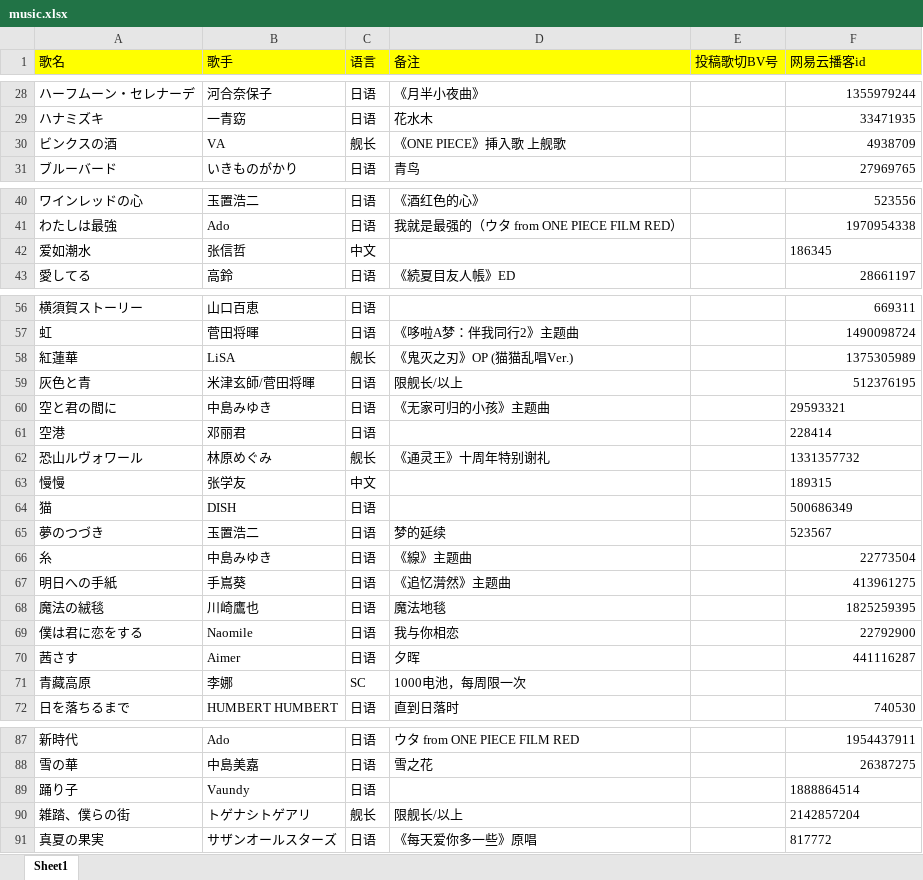
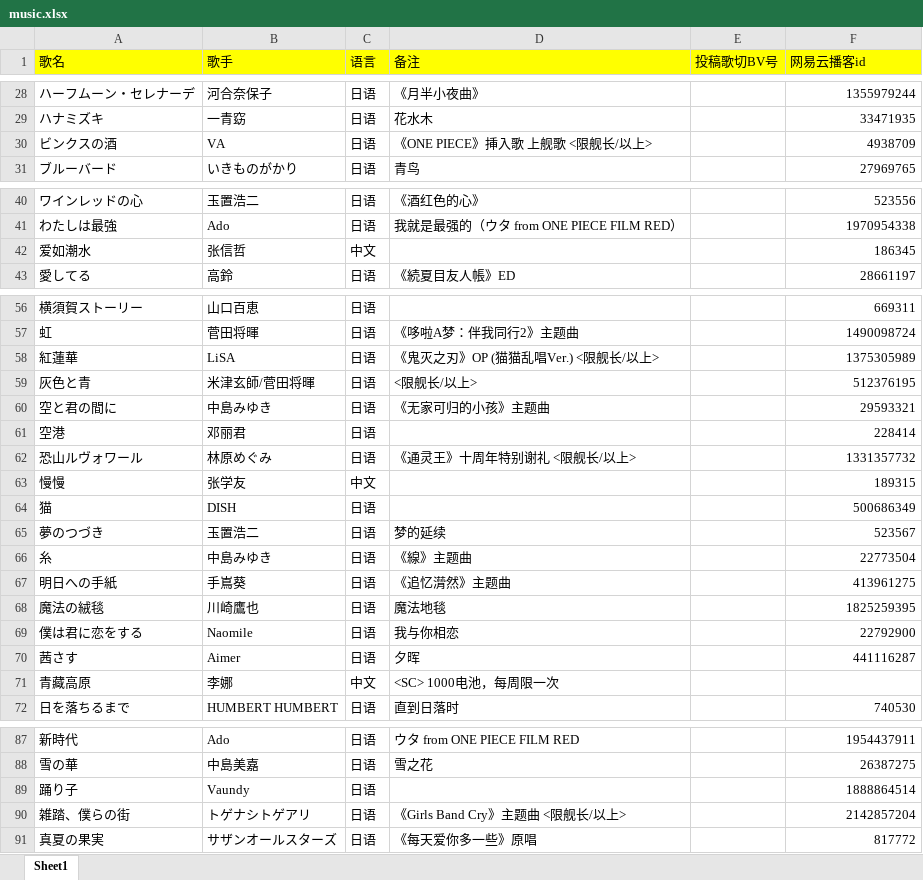
Before and after one commit to wzhy90/nene-vup-song-list, an Excel workbook: scripts/music.xlsx, sheet Sheet1, drawn as a sheet; only a part is shown, gaps mark what is left out; values as stored, in another font and other column widths than the file's, no borders; charts and pictures not drawn; the diff covers the shown part only; the diff names each change by its address in the sheet, - before the commit and + after, or states it on an @@ line.

```diff
--- a/scripts/music.xlsx (sheet Sheet1)
+++ b/scripts/music.xlsx (sheet Sheet1)
-C30 (语言): 舰长
+C30 (语言): 日语
-D30 (备注): 《ONE PIECE》挿入歌 上舰歌
+D30 (备注): 《ONE PIECE》挿入歌 上舰歌 <限舰长/以上>
-F42 alignment: left
+F42 alignment: right
-C58 (语言): 舰长
+C58 (语言): 日语
-D58 (备注): 《鬼灭之刃》OP (猫猫乱唱Ver.)
+D58 (备注): 《鬼灭之刃》OP (猫猫乱唱Ver.) <限舰长/以上>
-D59 (备注): 限舰长/以上
+D59 (备注): <限舰长/以上>
-F60:F65 alignment: left
+F60:F65 alignment: right
-C62 (语言): 舰长
+C62 (语言): 日语
-D62 (备注): 《通灵王》十周年特别谢礼
+D62 (备注): 《通灵王》十周年特别谢礼 <限舰长/以上>
-C71 (语言): SC
+C71 (语言): 中文
-D71 (备注): 1000电池，每周限一次
+D71 (备注): <SC> 1000电池，每周限一次
-F89:F91 alignment: left
+F89:F91 alignment: right
-C90 (语言): 舰长
+C90 (语言): 日语
-D90 (备注): 限舰长/以上
+D90 (备注): 《Girls Band Cry》主题曲 <限舰长/以上>
```
Also changed, not shown: cell formats elsewhere in this sheet, charts or pictures, 8 other files.
